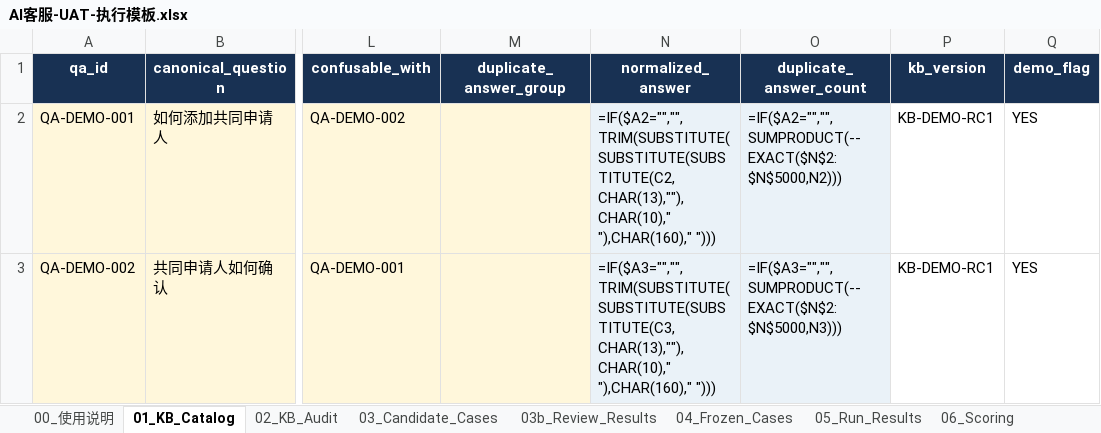
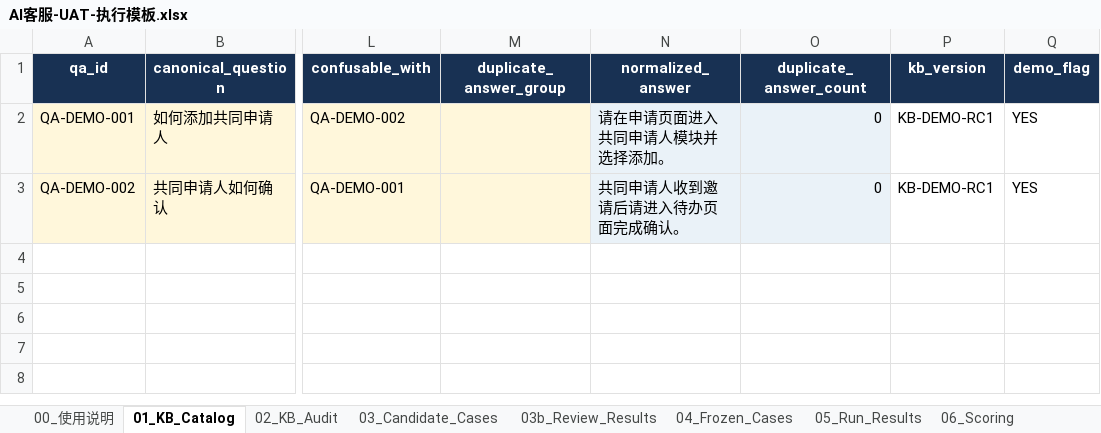
Before and after one commit to muxiawei-ai/ai-agent-project, an Excel workbook: 02-templates/AI客服-UAT-执行模板.xlsx, sheet 01_KB_Catalog, drawn as a sheet; only a part is shown, gaps mark what is left out; values as stored, in another font and other column widths than the file's, no borders; formulas without a stored value are shown as written; conditional formats and table styles not drawn; the diff names each change by its address in the sheet, - before the commit and + after, or states it on an @@ line.

```diff
--- a/02-templates/AI客服-UAT-执行模板.xlsx (sheet 01_KB_Catalog)
+++ b/02-templates/AI客服-UAT-执行模板.xlsx (sheet 01_KB_Catalog)
-N2 (normalized_answer): =IF($A2="","",TRIM(SUBSTITUTE(SUBSTITUTE(SUBSTITUTE(C2,CHAR(13),""),CHAR(10)," "),CHAR(160)," ")))
+N2 (normalized_answer): 请在申请页面进入共同申请人模块并选择添加。
-O2 (duplicate_answer_count): =IF($A2="","",SUMPRODUCT(--EXACT($N$2:$N$5000,N2)))
+O2 (duplicate_answer_count): 0
-N3 (normalized_answer): =IF($A3="","",TRIM(SUBSTITUTE(SUBSTITUTE(SUBSTITUTE(C3,CHAR(13),""),CHAR(10)," "),CHAR(160)," ")))
+N3 (normalized_answer): 共同申请人收到邀请后请进入待办页面完成确认。
-O3 (duplicate_answer_count): =IF($A3="","",SUMPRODUCT(--EXACT($N$2:$N$5000,N3)))
+O3 (duplicate_answer_count): 0
```
Also changed, not shown: sheet 06_Scoring, sheet 07_Dashboard, sheet 99_Selfcheck, sheet 04_Frozen_Cases, sheet 05_Run_Results, sheet 08_Lookups, 1 more sheet, 10 other files.
